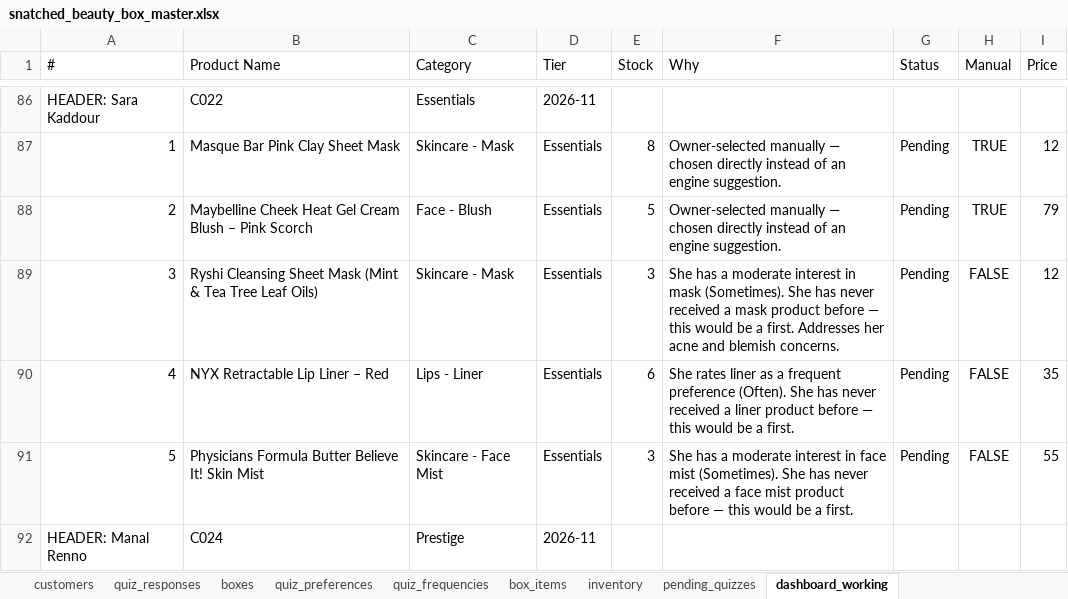
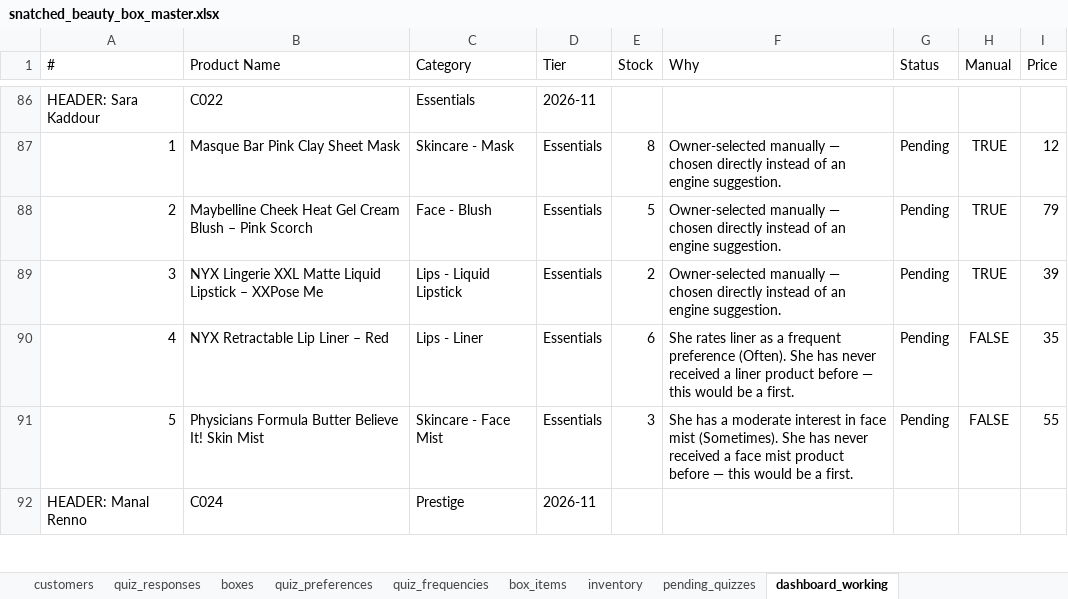
Before and after one commit to anisanaeem2994-bot/snatched-recommend-engine, an Excel workbook: snatched_beauty_box_master.xlsx, sheet dashboard_working, drawn as a sheet; only a part is shown, gaps mark what is left out; values as stored, in another font and other column widths than the file's, no borders; the diff names each change by its address in the sheet, - before the commit and + after, or states it on an @@ line.

Commit message:
Auto-save after approval/change

```diff
--- a/snatched_beauty_box_master.xlsx (sheet dashboard_working)
+++ b/snatched_beauty_box_master.xlsx (sheet dashboard_working)
-B89 (Product Name): Ryshi Cleansing Sheet Mask (Mint & Tea Tree Leaf Oils)
+B89 (Product Name): NYX Lingerie XXL Matte Liquid Lipstick – XXPose Me
-C89 (Category): Skincare - Mask
+C89 (Category): Lips - Liquid Lipstick
-E89 (Stock): 3
+E89 (Stock): 2
-F89 (Why): She has a moderate interest in mask (Sometimes). She has never received a mask product before — this would be a first. Addresses her acne and blemish concerns.
+F89 (Why): Owner-selected manually — chosen directly instead of an engine suggestion.
-H89 (Manual): FALSE
+H89 (Manual): TRUE
-I89 (Price): 12
+I89 (Price): 39
```
